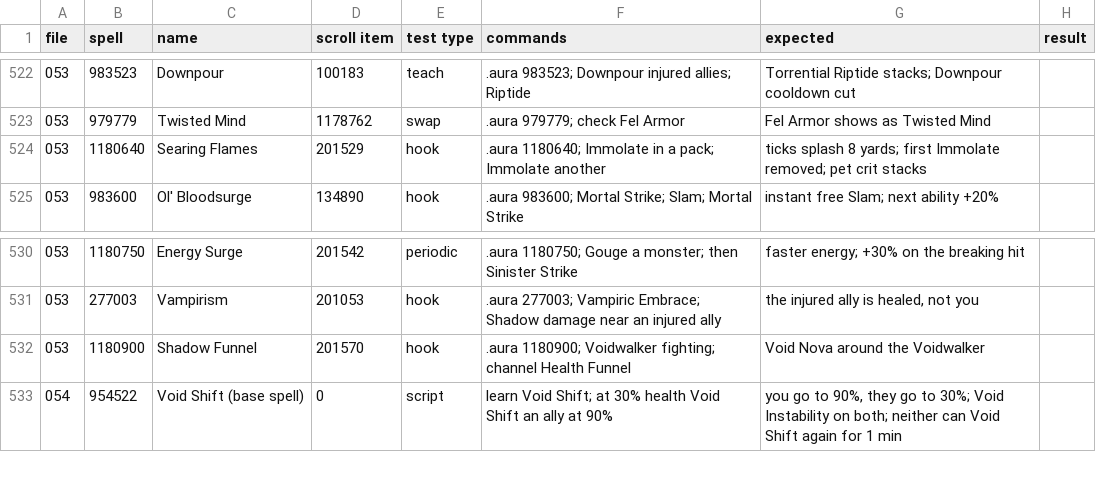
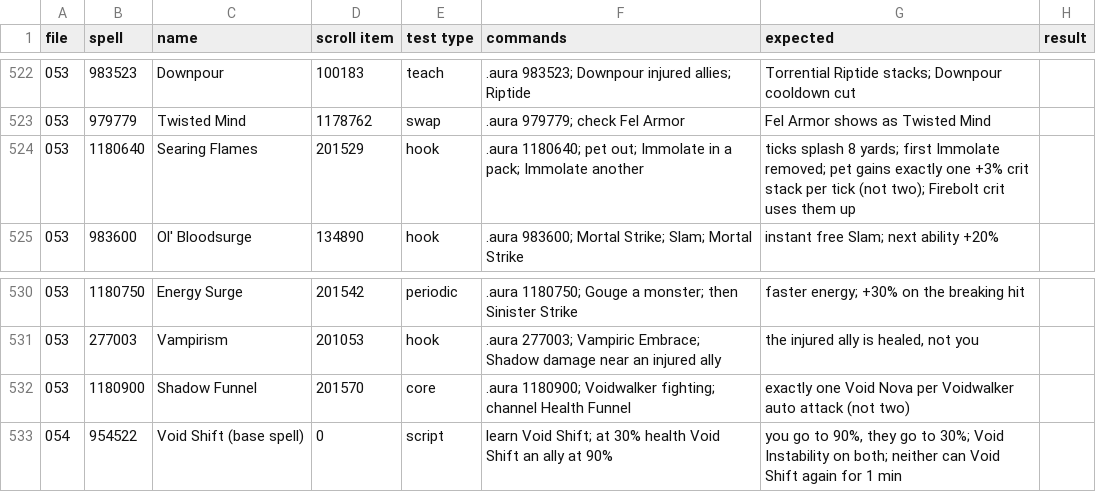
Before and after one commit to JaTynan/coa-wildcard-mystic, a CSV file: enchants/test-checklist.csv, drawn as a sheet; only a part is shown, gaps mark what is left out; the diff names each change by its address in the sheet, - before the commit and + after, or states it on an @@ line.

```diff
--- a/enchants/test-checklist.csv
+++ b/enchants/test-checklist.csv
-F524 (commands): .aura 1180640; Immolate in…
+F524 (commands): .aura 1180640; pet out; Immolate in…
-G524 (expected): …removed; pet crit stacks
+G524 (expected): …removed; pet gains exactly one +3% crit stack per tick (not two); Firebolt crit uses them up
-E532 (test type): hook
+E532 (test type): core
-G532 (expected): Void Nova around the Voidwalker
+G532 (expected): exactly one Void Nova per Voidwalker auto attack (not two)
```
Also changed, not shown: enchants/core-overlap-review.csv, enchants/epic-notes.csv, 4 other files.
